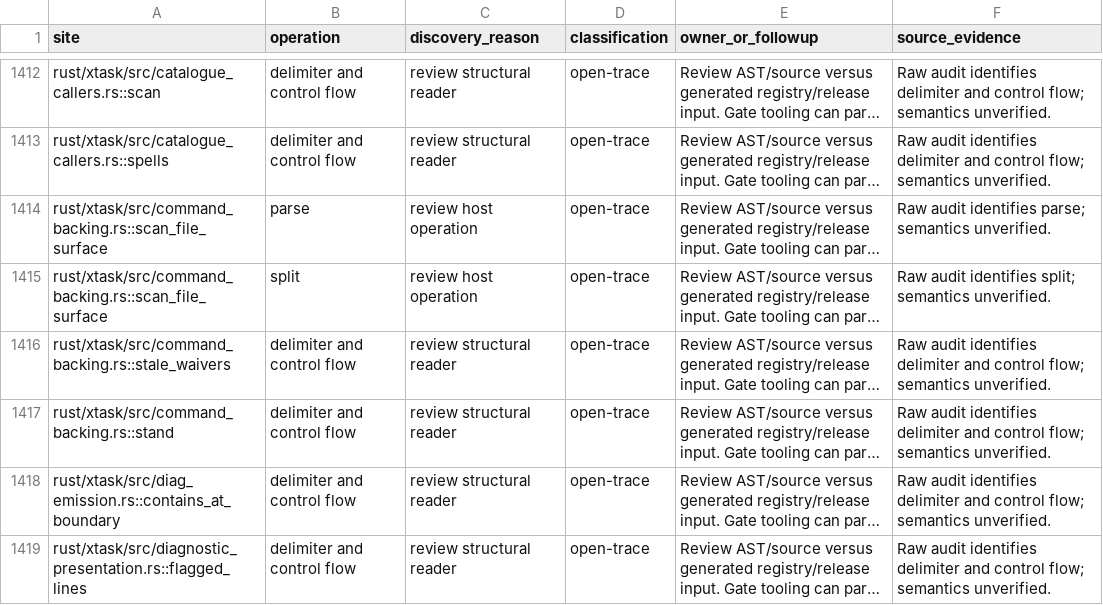
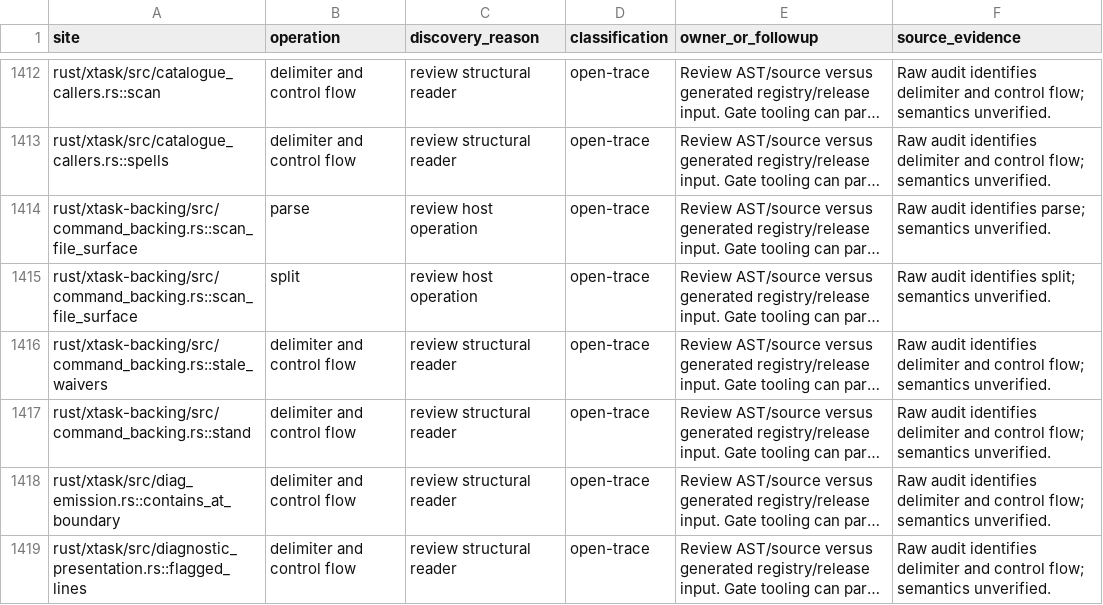
Before and after one commit to bitwisecook/tcl-lsp, a TSV file: docs/work/name-handling/parser-review/irules-registry-tooling.tsv, drawn as a sheet; only a part is shown, gaps mark what is left out; long unchanged cells end in …; the diff names each change by its address in the sheet, - before the commit and + after, or states it on an @@ line.

```diff
--- a/docs/work/name-handling/parser-review/irules-registry-tooling.tsv
+++ b/docs/work/name-handling/parser-review/irules-registry-tooling.tsv
-A1414:A1415 (site): rust/xtask/src/command_backing.rs::scan_file_surface
+A1414:A1415 (site): rust/xtask-backing/src/command_backing.rs::scan_file_surface
-A1416 (site): rust/xtask/src/command_backing.rs::stale_waivers
+A1416 (site): rust/xtask-backing/src/command_backing.rs::stale_waivers
-A1417 (site): rust/xtask/src/command_backing.rs::stand
+A1417 (site): rust/xtask-backing/src/command_backing.rs::stand
```
Also changed, not shown: 30 other files.
